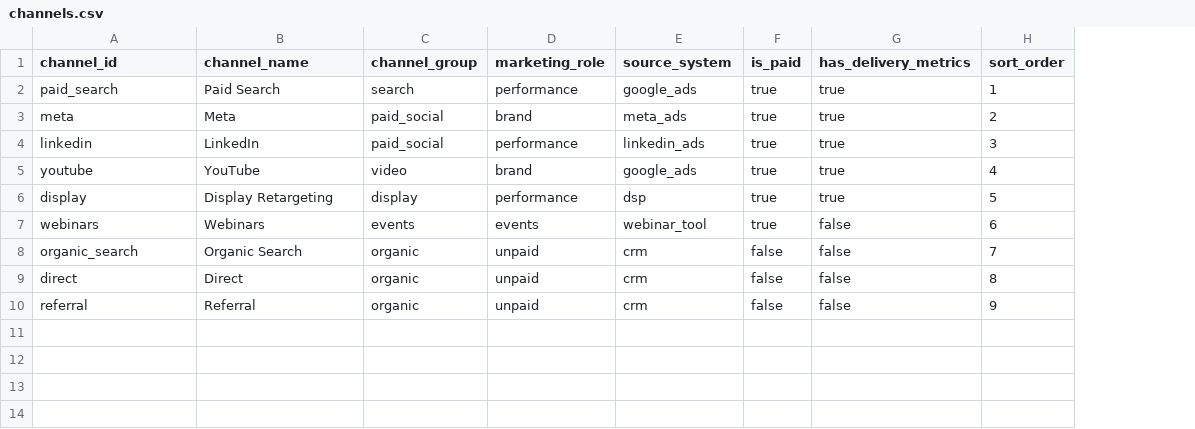
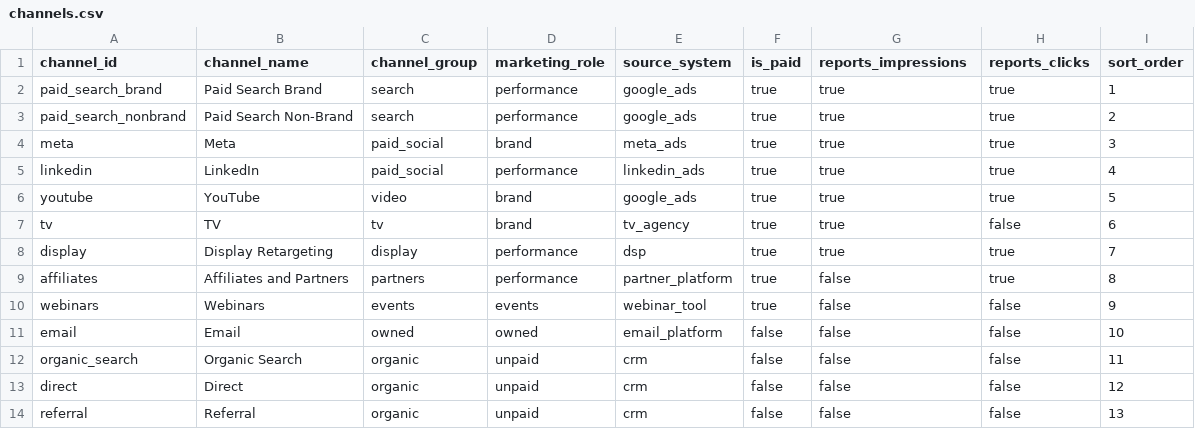
Before and after one commit to loganriebel/marketing-analytics-stack, a CSV file: warehouse/seeds/channels.csv, drawn as a sheet; addresses are those after the commit; the diff names each change by its address in the sheet, - before the commit and + after, or states it on an @@ line.

```diff
--- a/warehouse/seeds/channels.csv
+++ b/warehouse/seeds/channels.csv
+column H (reports_clicks), row 2: true; rows 4-6: all true; row 8: true; row 10: false; rows 12-14: all false
-G1: has_delivery_metrics
+G1: reports_impressions
-A2 (channel_id): paid_search
+A2 (channel_id): paid_search_brand
-B2 (channel_name): Paid Search
+B2 (channel_name): Paid Search Brand
+row 3: paid_search_nonbrand | Paid Search Non-Brand | search | performance | google_ads | true | true | true | 2
-I4 (sort_order): 2
+I4 (sort_order): 3
-I5 (sort_order): 3
+I5 (sort_order): 4
-I6 (sort_order): 4
+I6 (sort_order): 5
+row 7: tv | TV | tv | brand | tv_agency | true | true | false | 6
-I8 (sort_order): 5
+I8 (sort_order): 7
+row 9: affiliates | Affiliates and Partners | partners | performance | partner_platform | true | false | true | 8
-I10 (sort_order): 6
+I10 (sort_order): 9
+row 11: email | Email | owned | owned | email_platform | false | false | false | 10
-I12 (sort_order): 7
+I12 (sort_order): 11
-I13 (sort_order): 8
+I13 (sort_order): 12
-I14 (sort_order): 9
+I14 (sort_order): 13
```
Also changed, not shown: warehouse/seeds/utm_channel_map.csv, 19 other files.
